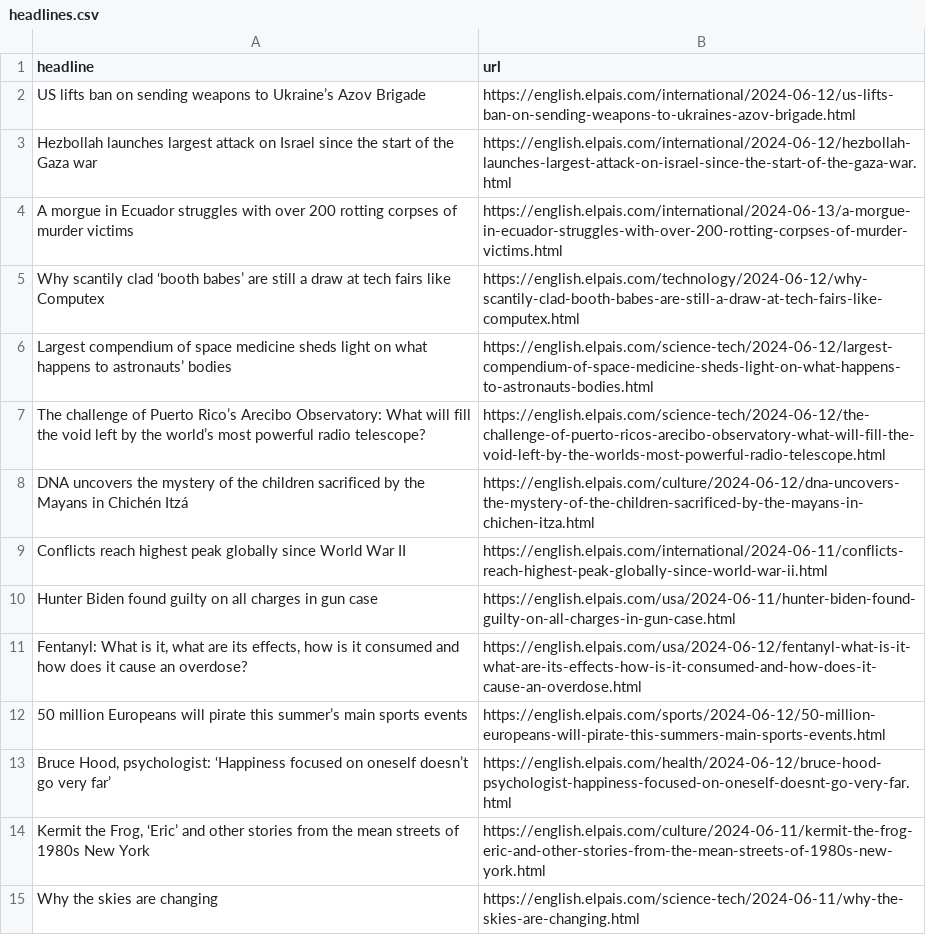
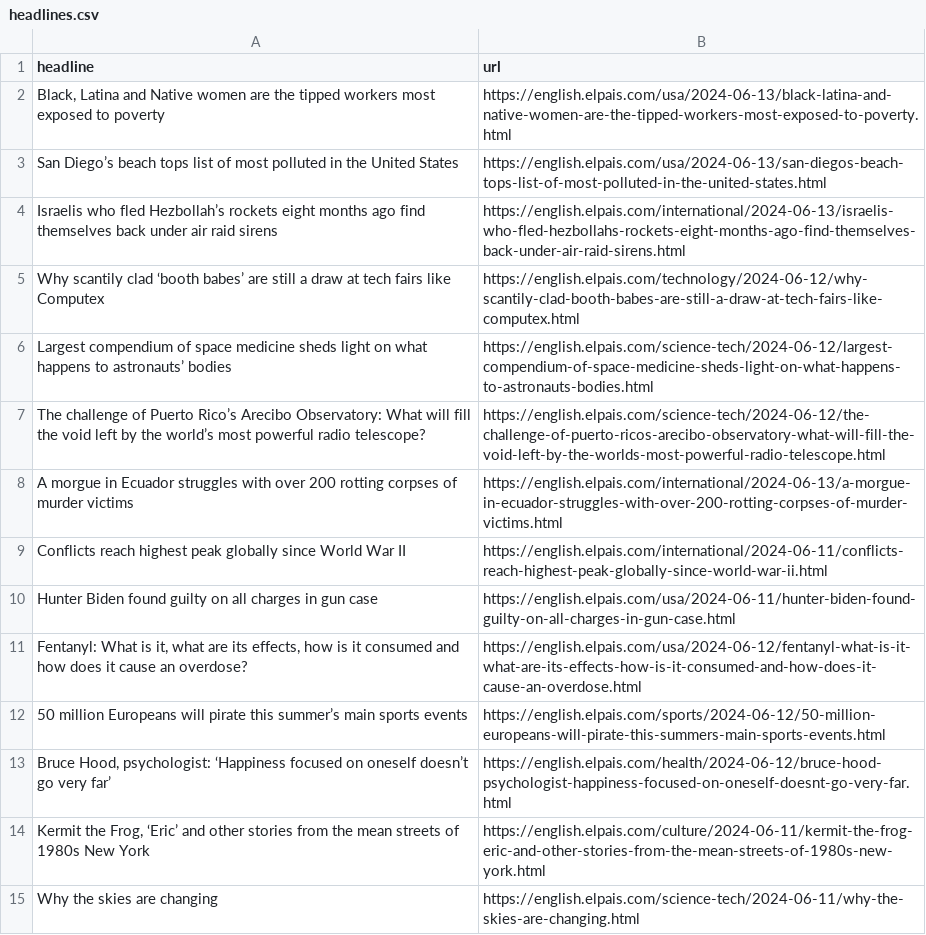
Before and after one commit to jsoma/el-pais-scraper, a CSV file: headlines.csv, drawn as a sheet; only a part is shown.

```diff
--- a/headlines.csv
+++ b/headlines.csv
@@ -1,5 +1,5 @@
 headline,url
-US lifts ban on sending weapons to Ukraine’s Azov Brigade,https://english.elpais.com/international/2024-06-12/us-lifts-ban-on-sending-weapons-to-ukraines-azov-brigade.html
-Hezbollah launches largest attack on Israel since the start of the Gaza war ,https://english.elpais.com/international/2024-06-12/hezbollah-launches-largest-attack-on-israel-since-the-start-of-the-gaza-war.html
-A morgue in Ecuador struggles with over 200 rotting corpses of murder victims,https://english.elpais.com/international/2024-06-13/a-morgue-in-ecuador-struggles-with-over-200-rotting-corpses-of-murder-victims.html
+"Black, Latina and Native women are the tipped workers most exposed to poverty",https://english.elpais.com/usa/2024-06-13/black-latina-and-native-women-are-the-tipped-workers-most-exposed-to-poverty.html
+San Diego’s beach tops list of most polluted in the United States,https://english.elpais.com/usa/2024-06-13/san-diegos-beach-tops-list-of-most-polluted-in-the-united-states.html
+Israelis who fled Hezbollah’s rockets eight months ago find themselves back under air raid sirens,https://english.elpais.com/international/2024-06-13/israelis-who-fled-hezbollahs-rockets-eight-months-ago-find-themselves-back-under-air-raid-sirens.html
 Why scantily clad ‘booth babes’ are still a draw at tech fairs like Computex,https://english.elpais.com/technology/2024-06-12/why-scantily-clad-booth-babes-are-still-a-draw-at-tech-fairs-like-computex.html
@@ -7,3 +7,3 @@ Largest compendium of space medicine sheds light on what happens to astronauts
 The challenge of Puerto Rico’s Arecibo Observatory: What will fill the void left by the world’s most powerful radio telescope?,https://english.elpais.com/science-tech/2024-06-12/the-challenge-of-puerto-ricos-arecibo-observatory-what-will-fill-the-void-left-by-the-worlds-most-powerful-radio-telescope.html
-DNA uncovers the mystery of the children sacrificed by the Mayans in Chichén Itzá,https://english.elpais.com/culture/2024-06-12/dna-uncovers-the-mystery-of-the-children-sacrificed-by-the-mayans-in-chichen-itza.html
+A morgue in Ecuador struggles with over 200 rotting corpses of murder victims,https://english.elpais.com/international/2024-06-13/a-morgue-in-ecuador-struggles-with-over-200-rotting-corpses-of-murder-victims.html
 Conflicts reach highest peak globally since World War II,https://english.elpais.com/international/2024-06-11/conflicts-reach-highest-peak-globally-since-world-war-ii.html
```
